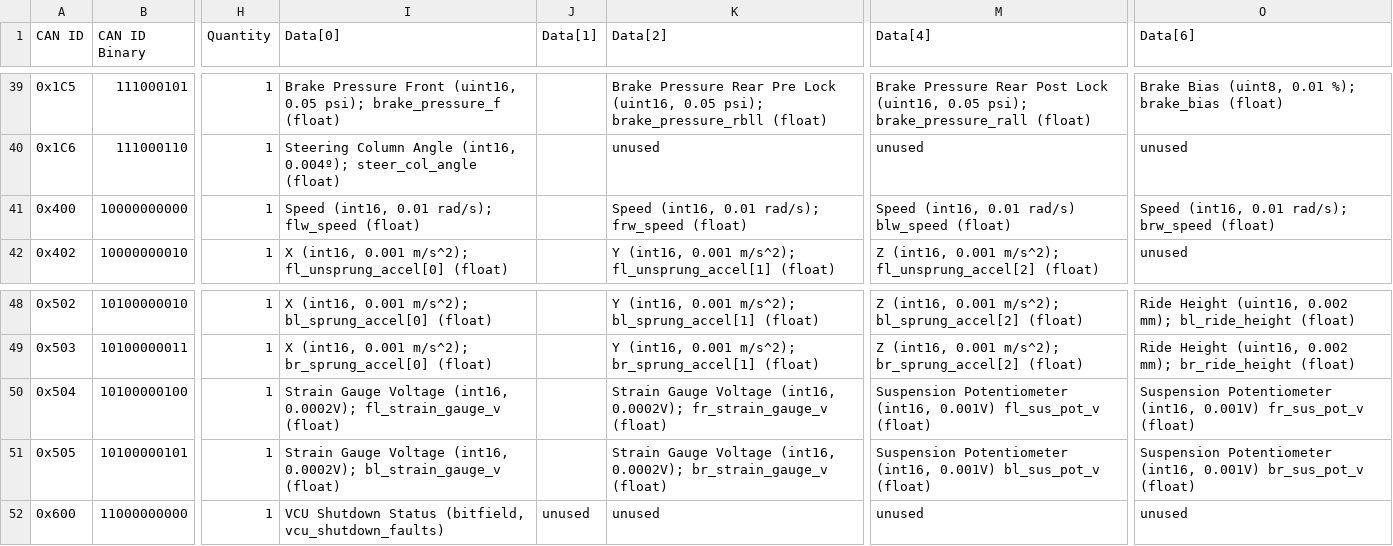
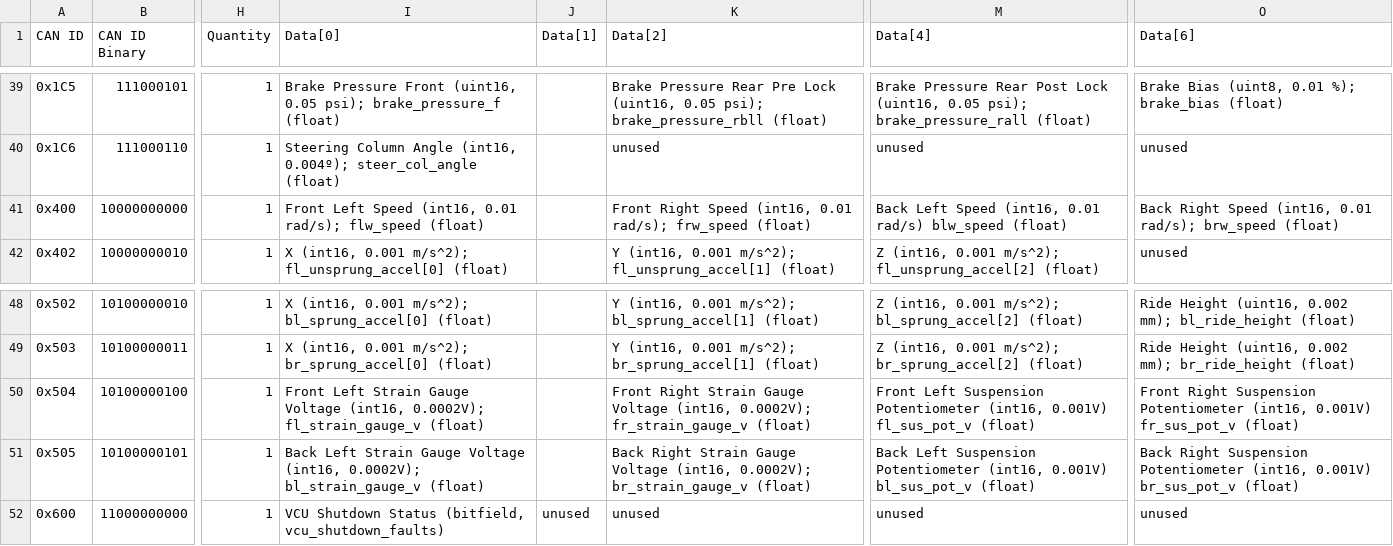
Before and after one commit to LonghornRacingElectric/lhre-2026, a CSV file: drivers/longhorn-lib/config/can_packets.csv, drawn as a sheet; only a part is shown, gaps mark what is left out; the diff names each change by its address in the sheet, - before the commit and + after, or states it on an @@ line.

Commit message:
duplicate names fix

```diff
--- a/drivers/longhorn-lib/config/can_packets.csv
+++ b/drivers/longhorn-lib/config/can_packets.csv
-I41 (Data[0]): Speed (int16,…
+I41 (Data[0]): Front Left Speed (int16,…
-K41 (Data[2]): Speed (int16,…
+K41 (Data[2]): Front Right Speed (int16,…
-M41 (Data[4]): Speed (int16,…
+M41 (Data[4]): Back Left Speed (int16,…
-O41 (Data[6]): Speed (int16,…
+O41 (Data[6]): Back Right Speed (int16,…
-I50 (Data[0]): Strain Gauge…
+I50 (Data[0]): Front Left Strain Gauge…
-K50 (Data[2]): Strain Gauge…
+K50 (Data[2]): Front Right Strain Gauge…
-M50 (Data[4]): Suspension Potentiometer…
+M50 (Data[4]): Front Left Suspension Potentiometer…
-O50 (Data[6]): Suspension Potentiometer…
+O50 (Data[6]): Front Right Suspension Potentiometer…
-I51 (Data[0]): Strain Gauge…
+I51 (Data[0]): Back Left Strain Gauge…
-K51 (Data[2]): Strain Gauge…
+K51 (Data[2]): Back Right Strain Gauge…
-M51 (Data[4]): Suspension Potentiometer…
+M51 (Data[4]): Back Left Suspension Potentiometer…
-O51 (Data[6]): Suspension Potentiometer…
+O51 (Data[6]): Back Right Suspension Potentiometer…
```
